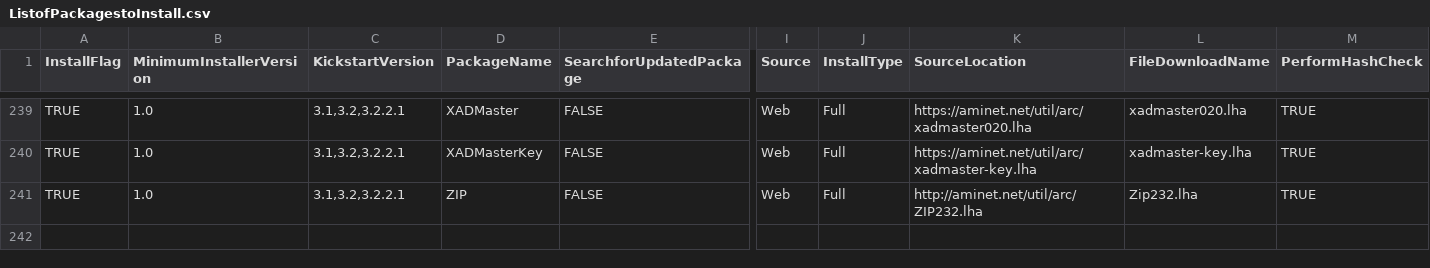
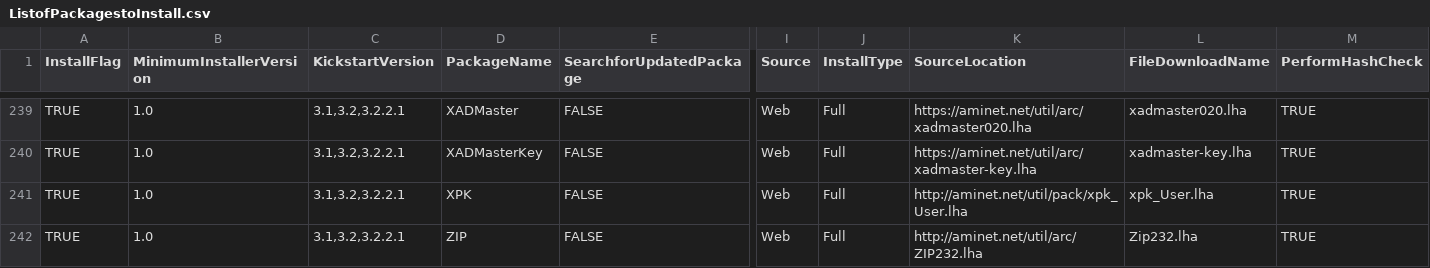
Before and after one commit to mja65/Emu68Imager, a CSV file: InputFiles/ListofPackagestoInstall.csv, drawn as a sheet; only a part is shown, gaps mark what is left out; rows hold the shown columns only; the diff names each change by its address in the sheet, - before the commit and + after, or states it on an @@ line.

Commit message:
Added XPK

```diff
--- a/InputFiles/ListofPackagestoInstall.csv
+++ b/InputFiles/ListofPackagestoInstall.csv
+row 241: TRUE | 1.0 | 3.1,3.2,3.2.2.1 | XPK | FALSE | Web | Full | http://aminet.net/util/pack/xpk_User.lha | xpk_User.lha | TRUE
```
